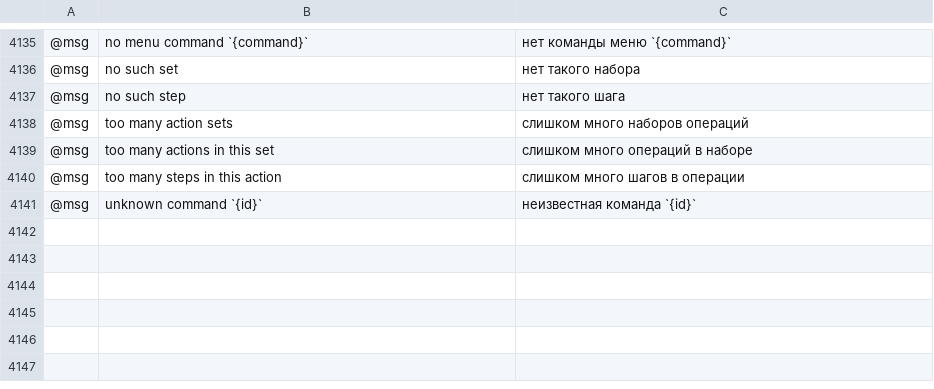
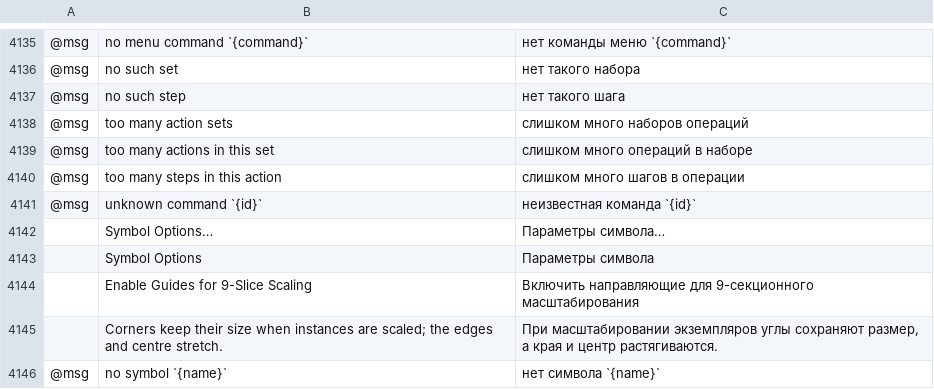
Before and after one commit to treeforjs/vectorcraft, a TSV file: crates/ui-egui/src/i18n/ru.tsv, drawn as a sheet; only a part is shown, gaps mark what is left out; the diff names each change by its address in the sheet, - before the commit and + after, or states it on an @@ line.

```diff
--- a/crates/ui-egui/src/i18n/ru.tsv
+++ b/crates/ui-egui/src/i18n/ru.tsv
+row 4142:  | Symbol Options… | Параметры символа…
+row 4143:  | Symbol Options | Параметры символа
+row 4144:  | Enable Guides for 9-Slice Scaling | Включить направляющие для 9-секционного масштабирования
+row 4145:  | Corners keep their size when instances are scaled; the edges and centre stretch. | При масштабировании экземпляров углы сохраняют размер, а края и центр растягиваются.
+row 4146: @msg | no symbol `{name}` | нет символа `{name}`
```
Also changed, not shown: crates/ui-egui/src/i18n/es.tsv, crates/ui-egui/src/i18n/fr.tsv, 42 other files.
